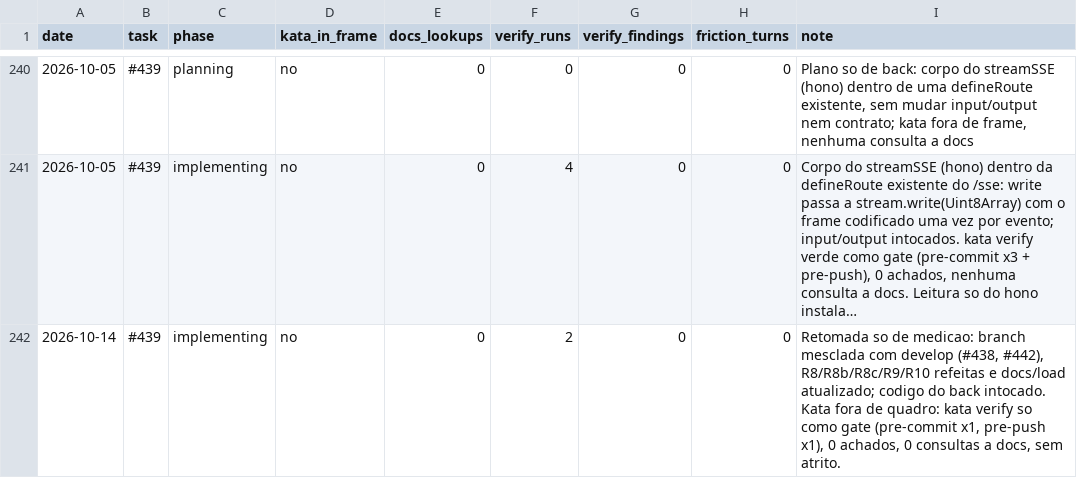
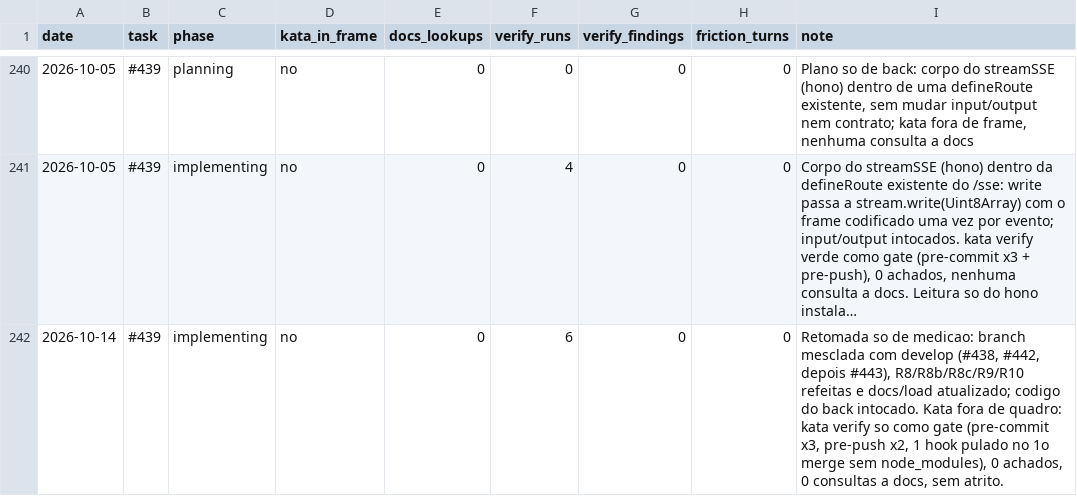
Before and after one commit to guicassol8/kumite, a CSV file: kata-feedback/LEDGER.csv, drawn as a sheet; only a part is shown, gaps mark what is left out; long unchanged cells end in …; the diff names each change by its address in the sheet, - before the commit and + after, or states it on an @@ line.

```diff
--- a/kata-feedback/LEDGER.csv
+++ b/kata-feedback/LEDGER.csv
-F242 (verify_runs): 2
+F242 (verify_runs): 6
-I242 (note): …develop (#438, #442), R8/R8b/R8c/R9/R10 refeitas e docs/load atualizado; codigo do back intocado. Kata fora de quadro: kata verify so como gate (pre-commit x1, pre-push x1), 0 achados,…
+I242 (note): …develop (#438, #442, depois #443), R8/R8b/R8c/R9/R10 refeitas e docs/load atualizado; codigo do back intocado. Kata fora de quadro: kata verify so como gate (pre-commit x3, pre-push x2, 1 hook pulado no 1o merge sem node_modules), 0 achados,…
```
Also changed, not shown: 1 other file.
